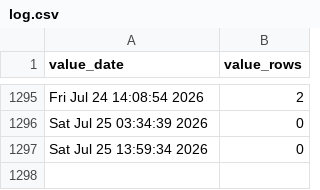
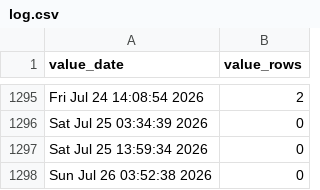
Before and after one commit to p0bs/role-scan, a CSV file: log.csv, drawn as a sheet; only a part is shown, gaps mark what is left out; the diff names each change by its address in the sheet, - before the commit and + after, or states it on an @@ line.

```diff
--- a/log.csv
+++ b/log.csv
+row 1298: Sun Jul 26 03:52:38 2026 | 0
```
